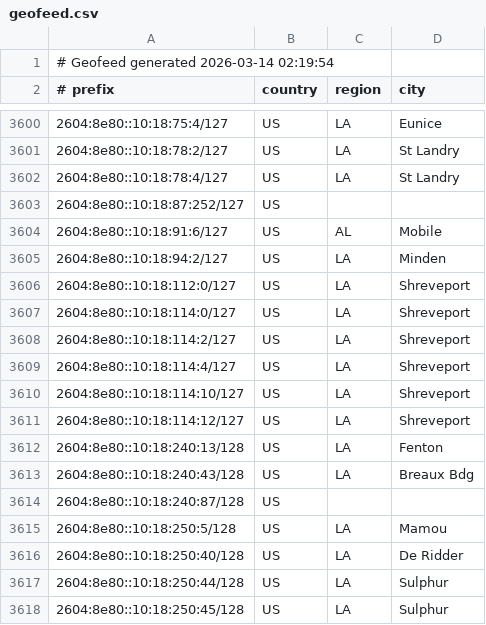
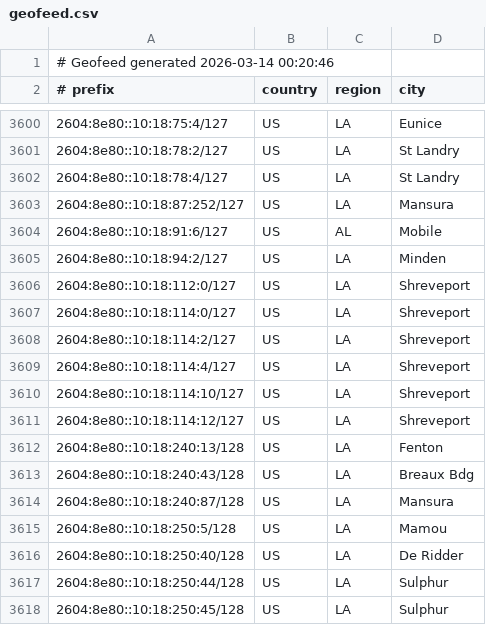
Before and after one commit to conterranae/geofeed, a CSV file: geofeed.csv, drawn as a sheet; only a part is shown, gaps mark what is left out.

Commit message:
Update geofeed - 2026-03-14 00:22:17

```diff
--- a/geofeed.csv
+++ b/geofeed.csv
@@ -1,2 +1,2 @@
-# Geofeed generated 2026-03-14 02:19:54
+# Geofeed generated 2026-03-14 00:20:46
 # prefix,country,region,city
@@ -3602,3 +3602,3 @@
 2604:8e80::10:18:78:4/127,US,LA,St Landry
-2604:8e80::10:18:87:252/127,US,,
+2604:8e80::10:18:87:252/127,US,LA,Mansura
 2604:8e80::10:18:91:6/127,US,AL,Mobile
@@ -3613,3 +3613,3 @@
 2604:8e80::10:18:240:43/128,US,LA,Breaux Bdg
-2604:8e80::10:18:240:87/128,US,,
+2604:8e80::10:18:240:87/128,US,LA,Mansura
 2604:8e80::10:18:250:5/128,US,LA,Mamou
```
